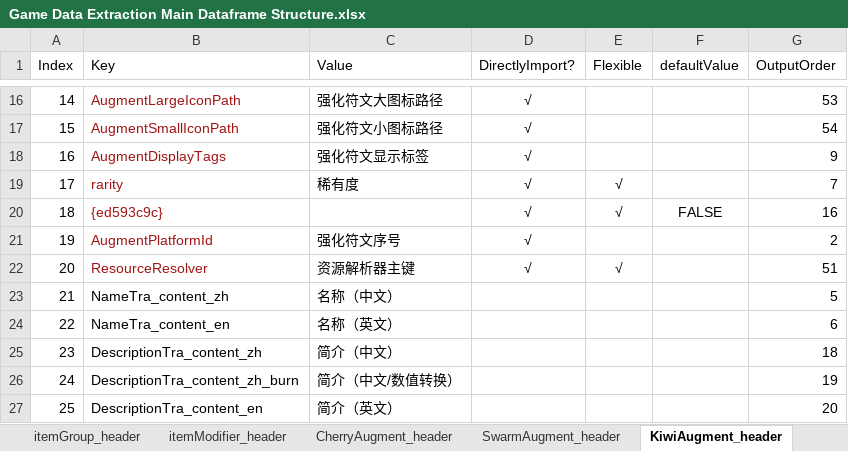
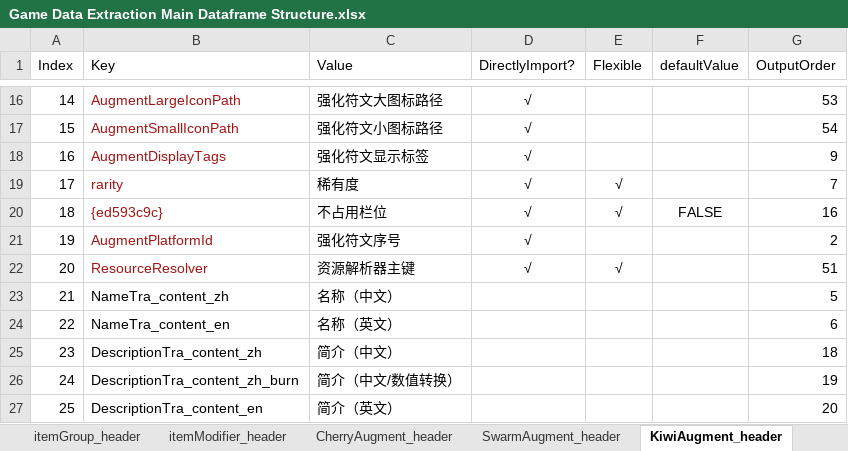
Before and after one commit to WordlessMeteor/LoL-DIY-Programs, an Excel workbook: Game Data Extraction Main Dataframe Structure.xlsx, sheet KiwiAugment_header, drawn as a sheet; only a part is shown, gaps mark what is left out; values as stored, in another font and other column widths than the file's, no borders; the diff names each change by its address in the sheet, - before the commit and + after, or states it on an @@ line.

Commit message:
强化符文数据框表头更新【Augment Dataframe Header Update】
1. 推测出了未解析的键的含义。（表头模块全部改动。）
Inferred the actual meaning of unresolved hashes. (All changes in Header Module.)
- “{ed593c9c}”键的含义是由16.10.774.9553版本对【精算风险】的一个BUG的修复发现的。
The meaning of "{ed593c9c}" key is determined by a BUG fix of Calculated Risk in v16.10.774.9553.
2. 调整了斗魂竞技场强化符文数据框的表头顺序。（游戏数据提取脚本全部改动。）
Adjusted the order of the header of Arena augment dataframe. (All changes in Game Data Extraction Program.)

```diff
--- a/Game Data Extraction Main Dataframe Structure.xlsx (sheet KiwiAugment_header)
+++ b/Game Data Extraction Main Dataframe Structure.xlsx (sheet KiwiAugment_header)
-C20 (Value): (empty)
+C20 (Value): 不占用栏位
```
Also changed, not shown: sheet CherryAugment_header, 2 other files.
